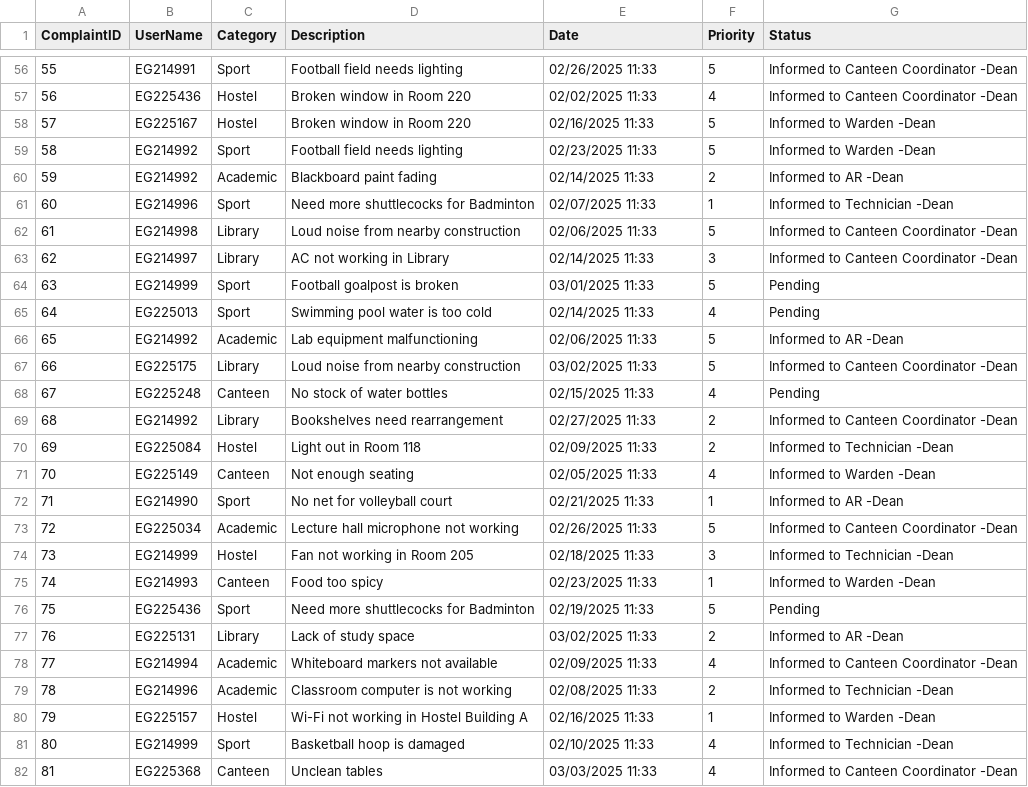
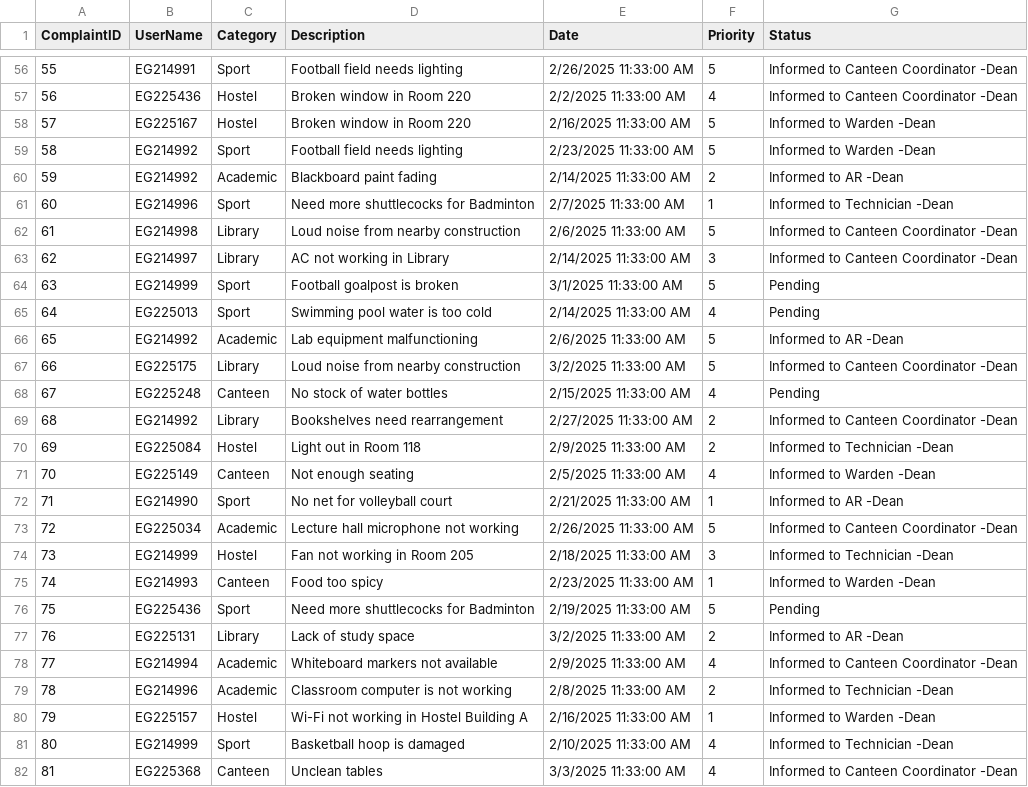
Before and after one commit to ramishka-devx/inquiry-system, a CSV file: Project/UoR_FoE_C&RM/UoR_FoE_C&RM/UoR_FoE_C&RM/bin/Debug/net8.0-windows/complaints.csv, drawn as a sheet; only a part is shown, gaps mark what is left out; the diff covers the shown part only.

```diff
--- a/Project/UoR_FoE_C&RM/UoR_FoE_C&RM/UoR_FoE_C&RM/bin/Debug/net8.0-windows/complaints.csv
+++ b/Project/UoR_FoE_C&RM/UoR_FoE_C&RM/UoR_FoE_C&RM/bin/Debug/net8.0-windows/complaints.csv
@@ -56,27 +56,27 @@ ComplaintID,UserName,Category,Description,Date,Priority,Status
-55,EG214991,Sport,Football field needs lighting,02/26/2025 11:33,5,Informed to Canteen Coordinator -Dean
-56,EG225436,Hostel,Broken window in Room 220,02/02/2025 11:33,4,Informed to Canteen Coordinator -Dean
-57,EG225167,Hostel,Broken window in Room 220,02/16/2025 11:33,5,Informed to Warden -Dean
-58,EG214992,Sport,Football field needs lighting,02/23/2025 11:33,5,Informed to Warden -Dean
-59,EG214992,Academic,Blackboard paint fading,02/14/2025 11:33,2,Informed to AR -Dean
-60,EG214996,Sport,Need more shuttlecocks for Badminton,02/07/2025 11:33,1,Informed to Technician -Dean
-61,EG214998,Library,Loud noise from nearby construction,02/06/2025 11:33,5,Informed to Canteen Coordinator -Dean
-62,EG214997,Library,AC not working in Library,02/14/2025 11:33,3,Informed to Canteen Coordinator -Dean
-63,EG214999,Sport,Football goalpost is broken,03/01/2025 11:33,5,Pending
-64,EG225013,Sport,Swimming pool water is too cold,02/14/2025 11:33,4,Pending
-65,EG214992,Academic,Lab equipment malfunctioning,02/06/2025 11:33,5,Informed to AR -Dean
-66,EG225175,Library,Loud noise from nearby construction,03/02/2025 11:33,5,Informed to Canteen Coordinator -Dean
-67,EG225248,Canteen,No stock of water bottles,02/15/2025 11:33,4,Pending
-68,EG214992,Library,Bookshelves need rearrangement,02/27/2025 11:33,2,Informed to Canteen Coordinator -Dean
-69,EG225084,Hostel,Light out in Room 118,02/09/2025 11:33,2,Informed to Technician -Dean
-70,EG225149,Canteen,Not enough seating,02/05/2025 11:33,4,Informed to Warden -Dean
-71,EG214990,Sport,No net for volleyball court,02/21/2025 11:33,1,Informed to AR -Dean
-72,EG225034,Academic,Lecture hall microphone not working,02/26/2025 11:33,5,Informed to Canteen Coordinator -Dean
-73,EG214999,Hostel,Fan not working in Room 205,02/18/2025 11:33,3,Informed to Technician -Dean
-74,EG214993,Canteen,Food too spicy,02/23/2025 11:33,1,Informed to Warden -Dean
-75,EG225436,Sport,Need more shuttlecocks for Badminton,02/19/2025 11:33,5,Pending
-76,EG225131,Library,Lack of study space,03/02/2025 11:33,2,Informed to AR -Dean
-77,EG214994,Academic,Whiteboard markers not available,02/09/2025 11:33,4,Informed to Canteen Coordinator -Dean
-78,EG214996,Academic,Classroom computer is not working,02/08/2025 11:33,2,Informed to Technician -Dean
-79,EG225157,Hostel,Wi-Fi not working in Hostel Building A,02/16/2025 11:33,1,Informed to Warden -Dean
-80,EG214999,Sport,Basketball hoop is damaged,02/10/2025 11:33,4,Informed to Technician -Dean
-81,EG225368,Canteen,Unclean tables,03/03/2025 11:33,4,Informed to Canteen Coordinator -Dean
+55,EG214991,Sport,Football field needs lighting,2/26/2025 11:33:00 AM,5,Informed to Canteen Coordinator -Dean
+56,EG225436,Hostel,Broken window in Room 220,2/2/2025 11:33:00 AM,4,Informed to Canteen Coordinator -Dean
+57,EG225167,Hostel,Broken window in Room 220,2/16/2025 11:33:00 AM,5,Informed to Warden -Dean
+58,EG214992,Sport,Football field needs lighting,2/23/2025 11:33:00 AM,5,Informed to Warden -Dean
+59,EG214992,Academic,Blackboard paint fading,2/14/2025 11:33:00 AM,2,Informed to AR -Dean
+60,EG214996,Sport,Need more shuttlecocks for Badminton,2/7/2025 11:33:00 AM,1,Informed to Technician -Dean
+61,EG214998,Library,Loud noise from nearby construction,2/6/2025 11:33:00 AM,5,Informed to Canteen Coordinator -Dean
+62,EG214997,Library,AC not working in Library,2/14/2025 11:33:00 AM,3,Informed to Canteen Coordinator -Dean
+63,EG214999,Sport,Football goalpost is broken,3/1/2025 11:33:00 AM,5,Pending
+64,EG225013,Sport,Swimming pool water is too cold,2/14/2025 11:33:00 AM,4,Pending
+65,EG214992,Academic,Lab equipment malfunctioning,2/6/2025 11:33:00 AM,5,Informed to AR -Dean
+66,EG225175,Library,Loud noise from nearby construction,3/2/2025 11:33:00 AM,5,Informed to Canteen Coordinator -Dean
+67,EG225248,Canteen,No stock of water bottles,2/15/2025 11:33:00 AM,4,Pending
+68,EG214992,Library,Bookshelves need rearrangement,2/27/2025 11:33:00 AM,2,Informed to Canteen Coordinator -Dean
+69,EG225084,Hostel,Light out in Room 118,2/9/2025 11:33:00 AM,2,Informed to Technician -Dean
+70,EG225149,Canteen,Not enough seating,2/5/2025 11:33:00 AM,4,Informed to Warden -Dean
+71,EG214990,Sport,No net for volleyball court,2/21/2025 11:33:00 AM,1,Informed to AR -Dean
+72,EG225034,Academic,Lecture hall microphone not working,2/26/2025 11:33:00 AM,5,Informed to Canteen Coordinator -Dean
+73,EG214999,Hostel,Fan not working in Room 205,2/18/2025 11:33:00 AM,3,Informed to Technician -Dean
+74,EG214993,Canteen,Food too spicy,2/23/2025 11:33:00 AM,1,Informed to Warden -Dean
+75,EG225436,Sport,Need more shuttlecocks for Badminton,2/19/2025 11:33:00 AM,5,Pending
+76,EG225131,Library,Lack of study space,3/2/2025 11:33:00 AM,2,Informed to AR -Dean
+77,EG214994,Academic,Whiteboard markers not available,2/9/2025 11:33:00 AM,4,Informed to Canteen Coordinator -Dean
+78,EG214996,Academic,Classroom computer is not working,2/8/2025 11:33:00 AM,2,Informed to Technician -Dean
+79,EG225157,Hostel,Wi-Fi not working in Hostel Building A,2/16/2025 11:33:00 AM,1,Informed to Warden -Dean
+80,EG214999,Sport,Basketball hoop is damaged,2/10/2025 11:33:00 AM,4,Informed to Technician -Dean
+81,EG225368,Canteen,Unclean tables,3/3/2025 11:33:00 AM,4,Informed to Canteen Coordinator -Dean
```
Also changed, not shown: 77 edited cells elsewhere in this file, 24 other files.
